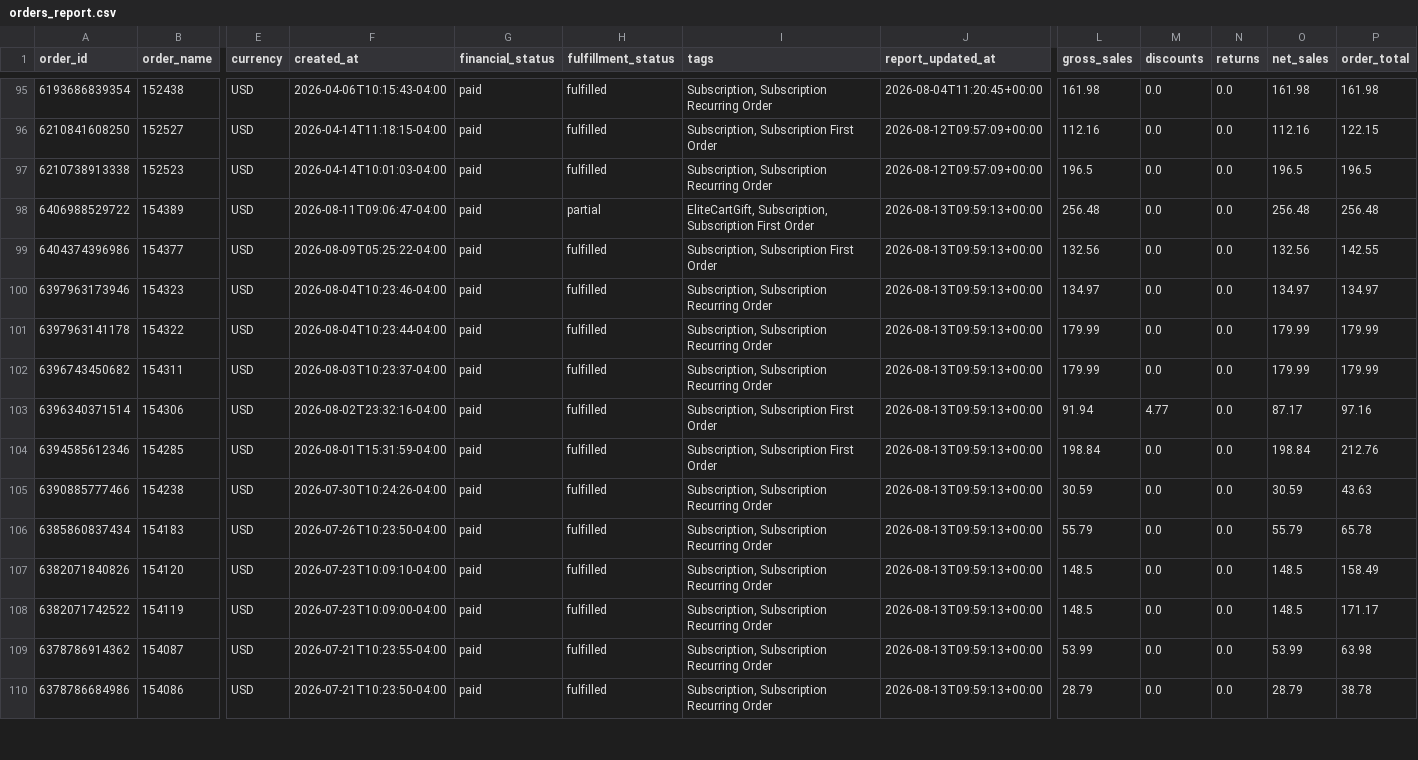
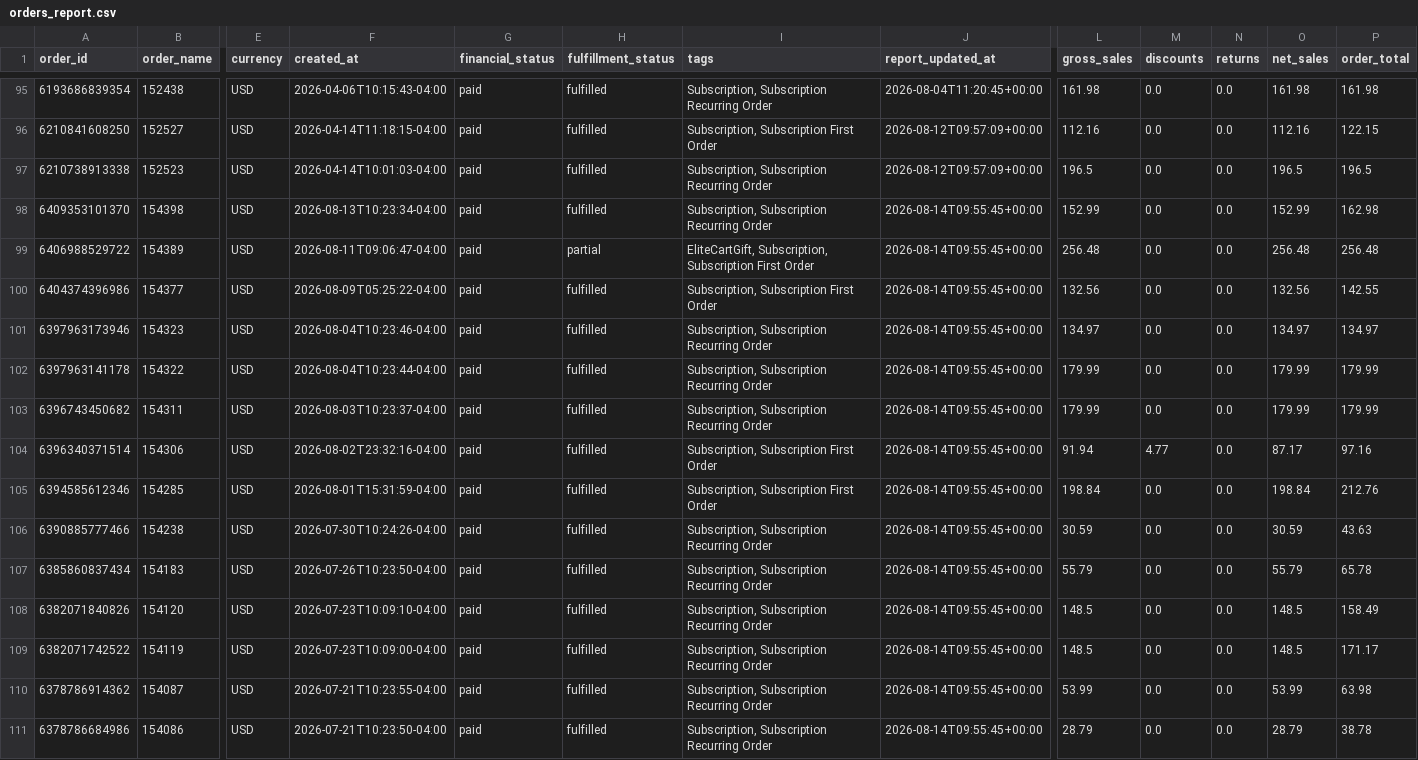
Before and after one commit to Equestrian-Labs-Dashboard/smartrr-shopify-report, a CSV file: data/orders_report.csv, drawn as a sheet; only a part is shown, gaps mark what is left out; addresses are those after the commit; rows hold the shown columns only; the diff covers the shown part only; the diff names each change by its address in the sheet, - before the commit and + after, or states it on an @@ line.

```diff
--- a/data/orders_report.csv
+++ b/data/orders_report.csv
+row 98: 6409353101370 | 154398 | USD | 2026-08-13T10:23:34-04:00 | paid | fulfilled | Subscription, Subscription Recurring Order | 2026-08-14T09:55:45+00:00 | 152.99 | 0.0 | 0.0 | 152.99 | 162.98
-J99:J111 (report_updated_at): 2026-08-13T09:59:13+00:00
+J99:J111 (report_updated_at): 2026-08-14T09:55:45+00:00
```
Also changed, not shown: 61 edited cells elsewhere in this file, data/subscriptions_report.csv, 3 other files.
